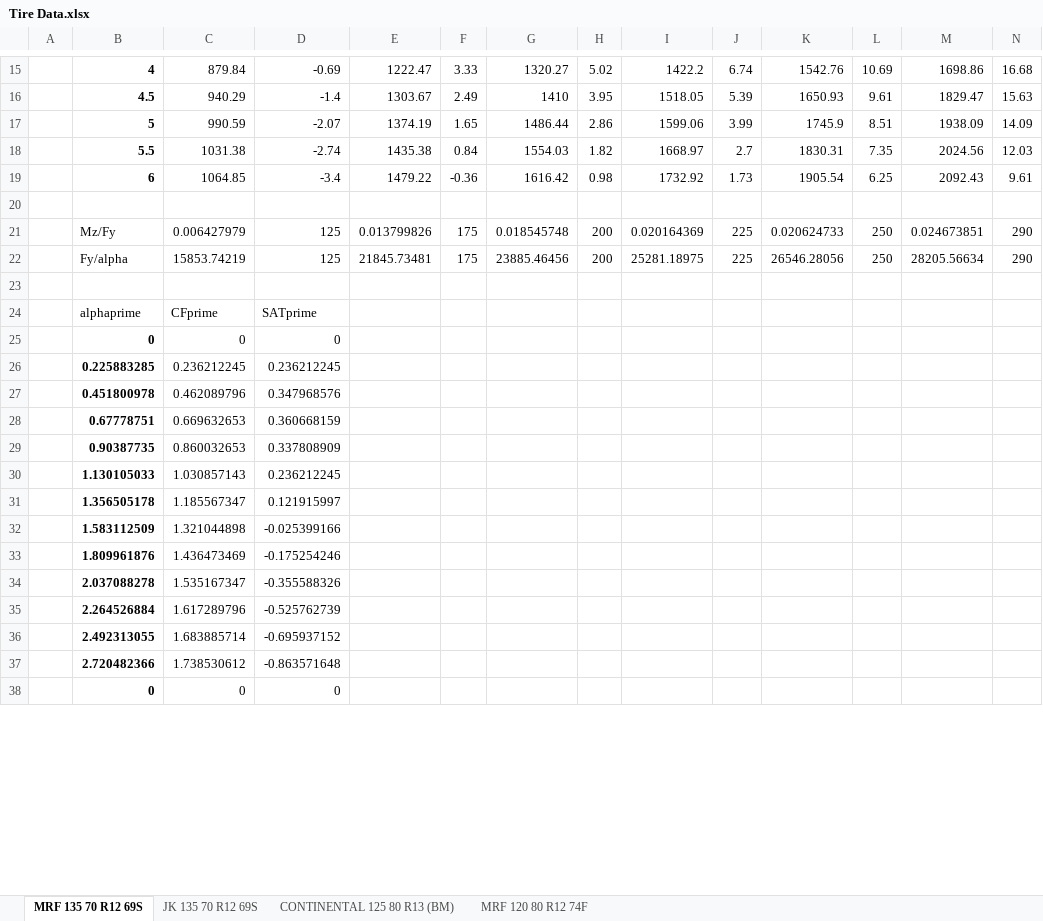
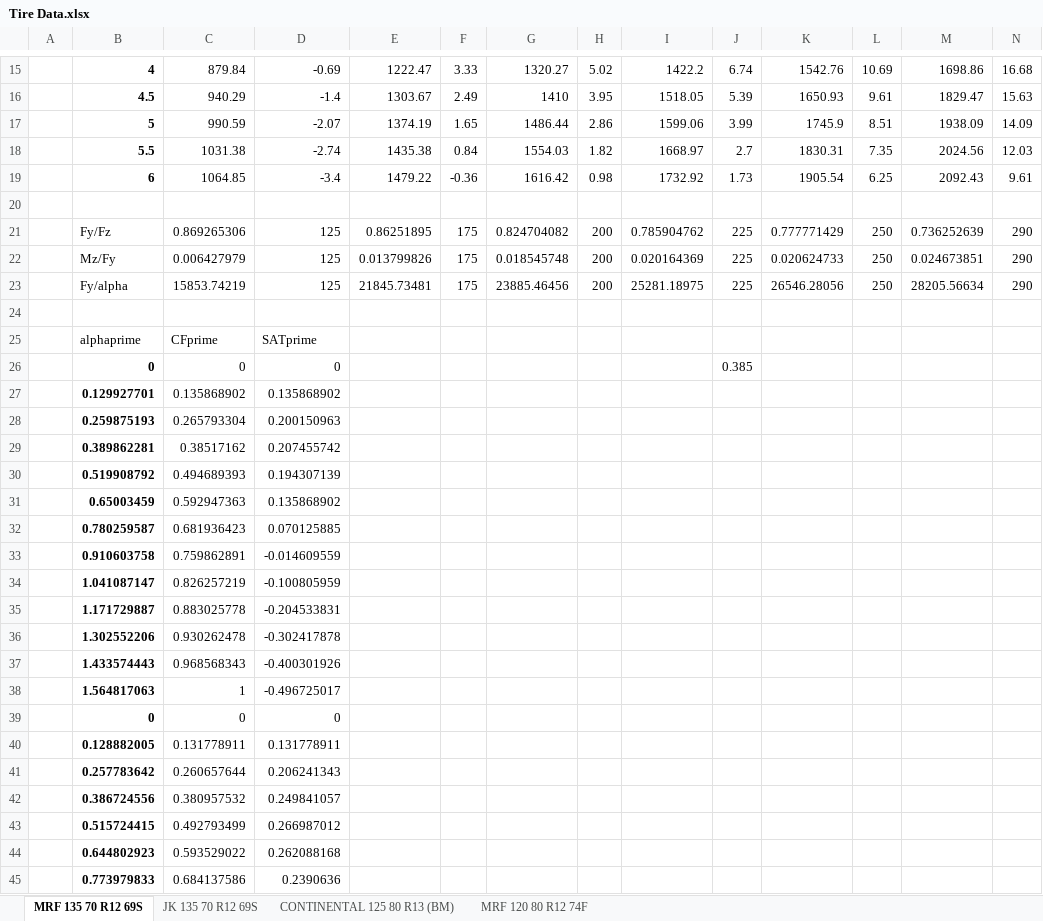
Before and after one commit to nkusharoraa/VehicleModel, an Excel workbook: Tire Data.xlsx, sheet MRF 135 70 R12 69S, drawn as a sheet; only a part is shown, gaps mark what is left out; the shorter side is filled out with more unchanged rows; values as stored, in another font and other column widths than the file's, no borders; removed rows and columns are numbered as before the commit, all else as after; rows hold the shown columns only; the diff covers the shown part only; the diff names each change by its address in the sheet, - before the commit and + after, or states it on an @@ line.

```diff
--- a/Tire Data.xlsx (sheet MRF 135 70 R12 69S)
+++ b/Tire Data.xlsx (sheet MRF 135 70 R12 69S)
+row 21:  | Fy/Fz | 0.869265306 | 125 | 0.86251895 | 175 | 0.824704082 | 200 | 0.785904762 | 225 | 0.777771429 | 250 | 0.736252639 | 290
+row 26:  | 0 | 0 | 0 |  |  |  |  |  | 0.385
+row 27:  | 0.129927701 | 0.135868902 | 0.135868902
+row 28:  | 0.259875193 | 0.265793304 | 0.200150963
+row 29:  | 0.389862281 | 0.38517162 | 0.207455742
+row 30:  | 0.519908792 | 0.494689393 | 0.194307139
+row 31:  | 0.65003459 | 0.592947363 | 0.135868902
+row 32:  | 0.780259587 | 0.681936423 | 0.070125885
+row 33:  | 0.910603758 | 0.759862891 | -0.014609559
+row 34:  | 1.041087147 | 0.826257219 | -0.100805959
+row 35:  | 1.171729887 | 0.883025778 | -0.204533831
+row 36:  | 1.302552206 | 0.930262478 | -0.302417878
+row 37:  | 1.433574443 | 0.968568343 | -0.400301926
+row 38:  | 1.564817063 | 1 | -0.496725017
-row 26:  | 0.225883285 | 0.236212245 | 0.236212245
-row 27:  | 0.451800978 | 0.462089796 | 0.347968576
-row 28:  | 0.67778751 | 0.669632653 | 0.360668159
-row 29:  | 0.90387735 | 0.860032653 | 0.337808909
-row 30:  | 1.130105033 | 1.030857143 | 0.236212245
-row 31:  | 1.356505178 | 1.185567347 | 0.121915997
-row 32:  | 1.583112509 | 1.321044898 | -0.025399166
-row 33:  | 1.809961876 | 1.436473469 | -0.175254246
-row 34:  | 2.037088278 | 1.535167347 | -0.355588326
-row 35:  | 2.264526884 | 1.617289796 | -0.525762739
-row 36:  | 2.492313055 | 1.683885714 | -0.695937152
-row 37:  | 2.720482366 | 1.738530612 | -0.863571648
+row 40:  | 0.128882005 | 0.131778911 | 0.131778911
+row 41:  | 0.257783642 | 0.260657644 | 0.206241343
+row 42:  | 0.386724556 | 0.380957532 | 0.249841057
+row 43:  | 0.515724415 | 0.492793499 | 0.266987012
+row 44:  | 0.644802923 | 0.593529022 | 0.262088168
+row 45:  | 0.773979833 | 0.684137586 | 0.2390636
```
Also changed, not shown: 66 added rows and 73 removed rows elsewhere in this sheet, sheet MRF 120 80 R12 74F, sheet JK 135 70 R12 69S, sheet CONTINENTAL 125 80 R13 (BM), formulas that keep their value, 4 other files.
